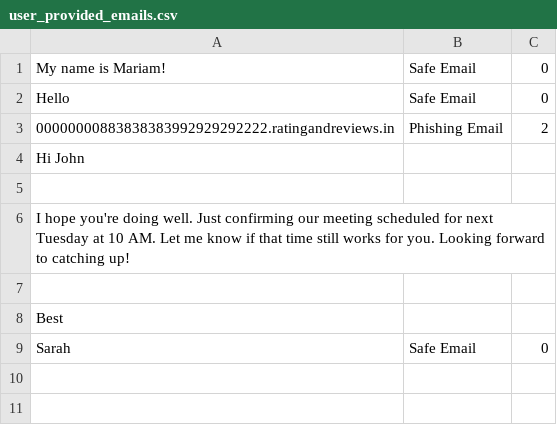
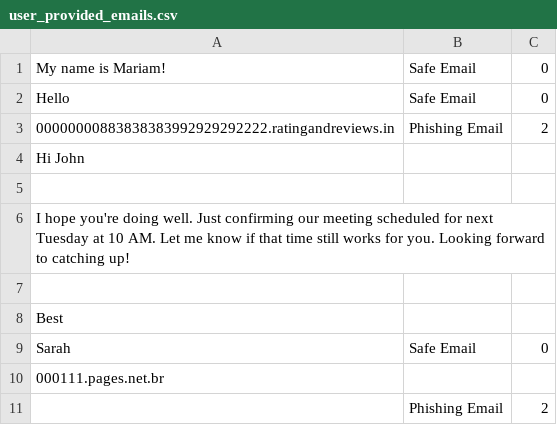
Before and after one commit to rudolfsmsp/email-classifier-thesis-public-2025, a CSV file: user_provided_emails.csv, drawn as a sheet.

Commit message:
Auto-update user emails

```diff
--- a/user_provided_emails.csv
+++ b/user_provided_emails.csv
@@ -9 +9,3 @@ Best,
 Sarah,Safe Email,0
+000111.pages.net.br
+,Phishing Email,2
```
